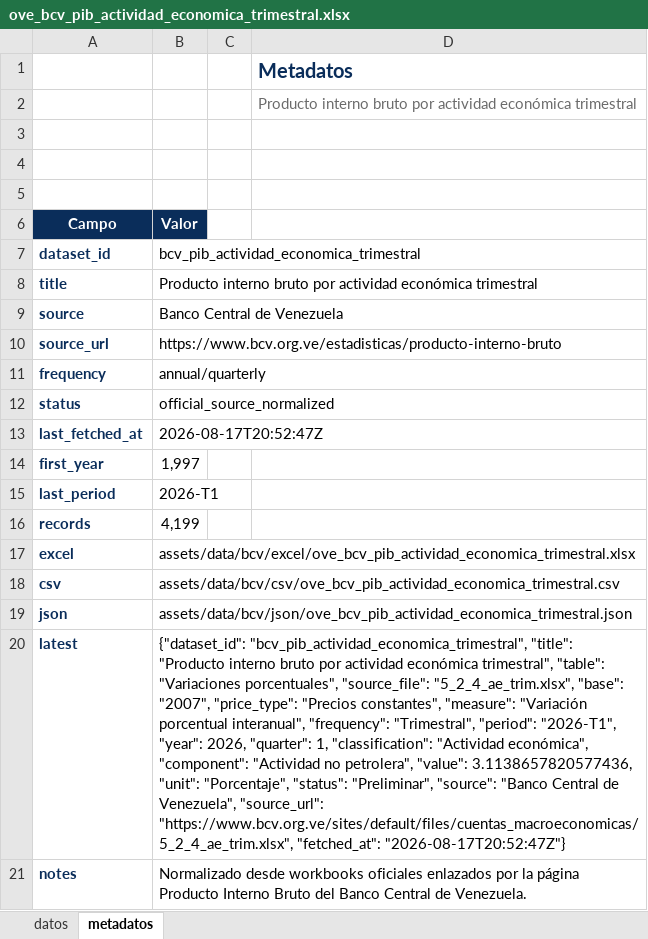
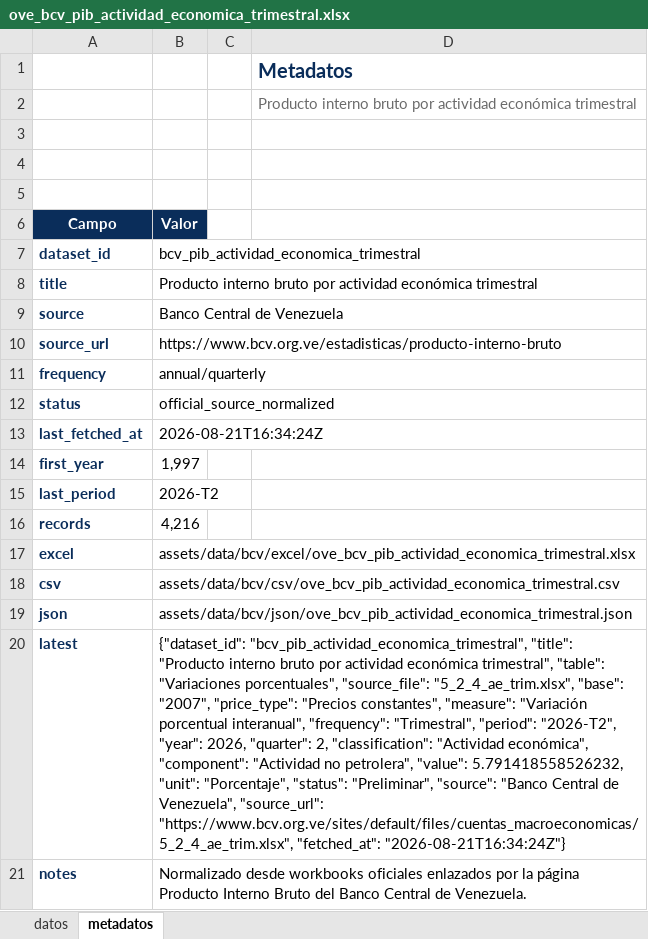
Before and after one commit to CarlosMarzol/OVE-web-github, an Excel workbook: assets/data/bcv/excel/ove_bcv_pib_actividad_economica_trimestral.xlsx, sheet metadatos, drawn as a sheet; values as stored, in another font and other column widths than the file's, no borders; charts and pictures not drawn; the diff names each change by its address in the sheet, - before the commit and + after, or states it on an @@ line.

```diff
--- a/assets/data/bcv/excel/ove_bcv_pib_actividad_economica_trimestral.xlsx (sheet metadatos)
+++ b/assets/data/bcv/excel/ove_bcv_pib_actividad_economica_trimestral.xlsx (sheet metadatos)
-B13 (Valor): 2026-08-17T20:52:47Z
+B13 (Valor): 2026-08-21T16:34:24Z
-B15 (Valor): 2026-T1
+B15 (Valor): 2026-T2
-B16 (Valor): 4,199
+B16 (Valor): 4,216
-B20 (Valor): …"Trimestral", "period": "2026-T1", "year": 2026, "quarter": 1, "classification": "Actividad económica", "component": "Actividad no petrolera", "value": 3.1138657820577436, "unit": "Porcentaje", "status": "Preliminar", "source": "Banco Central de Venezuela", "source_url": "https://www.bcv.org.ve/sites/default/files/cuentas_macroeconomicas/5_2_4_ae_trim.xlsx", "fetched_at": "2026-08-17T20:52:47Z"}
+B20 (Valor): …"Trimestral", "period": "2026-T2", "year": 2026, "quarter": 2, "classification": "Actividad económica", "component": "Actividad no petrolera", "value": 5.791418558526232, "unit": "Porcentaje", "status": "Preliminar", "source": "Banco Central de Venezuela", "source_url": "https://www.bcv.org.ve/sites/default/files/cuentas_macroeconomicas/5_2_4_ae_trim.xlsx", "fetched_at": "2026-08-21T16:34:24Z"}
```
Also changed, not shown: sheet datos, assets/data/bcv/excel/ove_bcv_pib_sector_institucional_trimestral.xlsx, assets/data/bcv/excel/ove_bcv_tipo_cambio_referencia_smc.xlsx, 39 other files.
